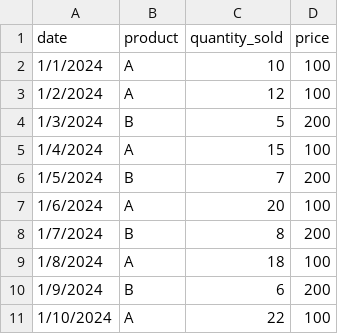
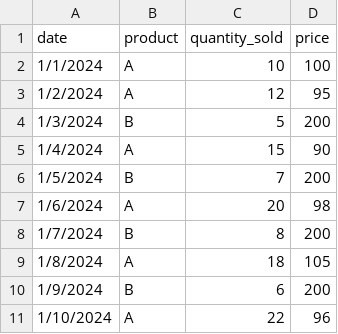
Before and after one commit to sumudusan/Sales-prediction-system, a CSV file: Book1.csv, drawn as a sheet.

```diff
--- a/Book1.csv
+++ b/Book1.csv
@@ -2,10 +2,10 @@ date,product,quantity_sold,price
 1/1/2024,A,10,100
-1/2/2024,A,12,100
+1/2/2024,A,12,95
 1/3/2024,B,5,200
-1/4/2024,A,15,100
+1/4/2024,A,15,90
 1/5/2024,B,7,200
-1/6/2024,A,20,100
+1/6/2024,A,20,98
 1/7/2024,B,8,200
-1/8/2024,A,18,100
+1/8/2024,A,18,105
 1/9/2024,B,6,200
-1/10/2024,A,22,100
+1/10/2024,A,22,96
```
Also changed, not shown: 2 other files.
